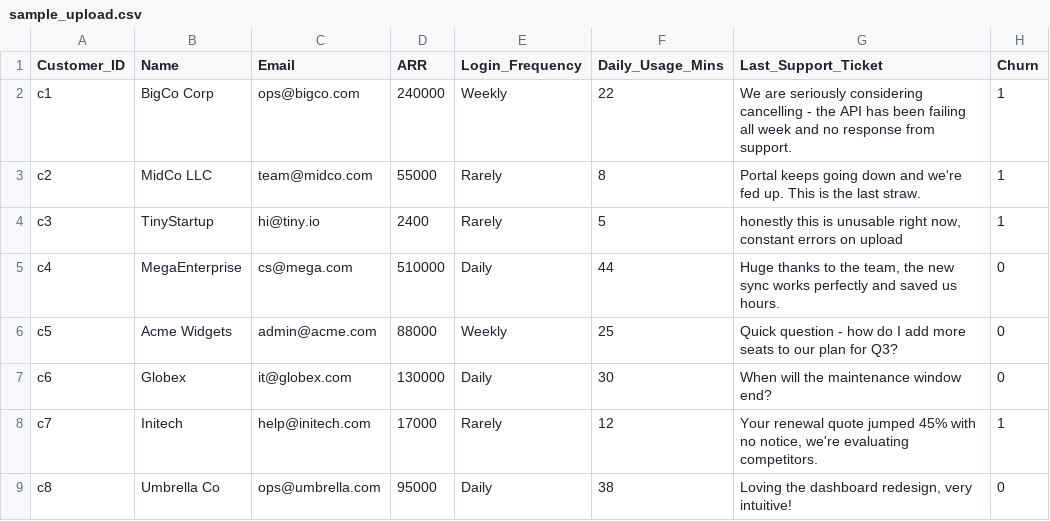
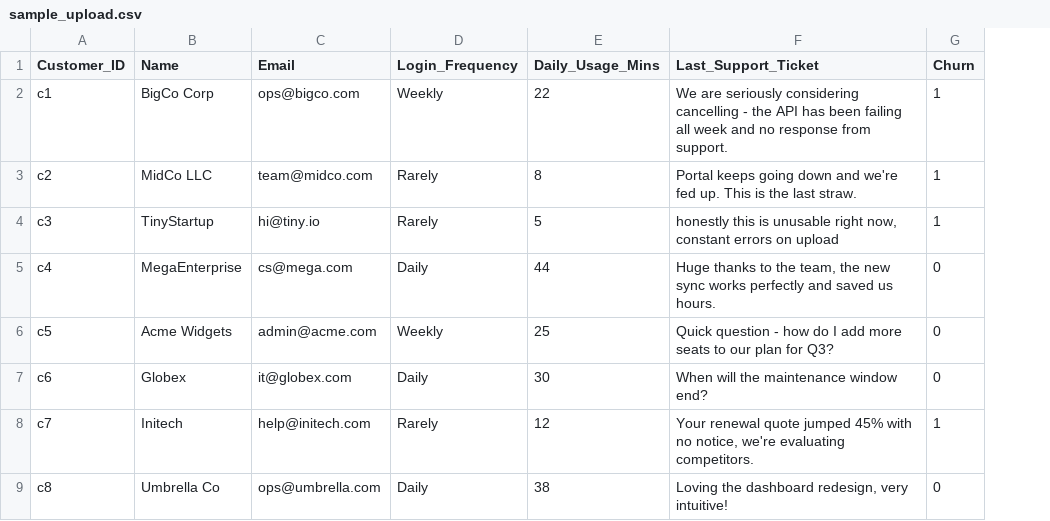
Before and after one commit to MerekeDadabayeva/churn-risk-advisor, a CSV file: sample_upload.csv, drawn as a sheet; the diff names each change by its address in the sheet, - before the commit and + after, or states it on an @@ line.

```diff
--- a/sample_upload.csv
+++ b/sample_upload.csv
-column D (ARR), rows 2-9: 240000 | 55000 | 2400 | 510000 | 88000 | 130000 | 17000 | 95000
```
Also changed, not shown: 6 other files.
